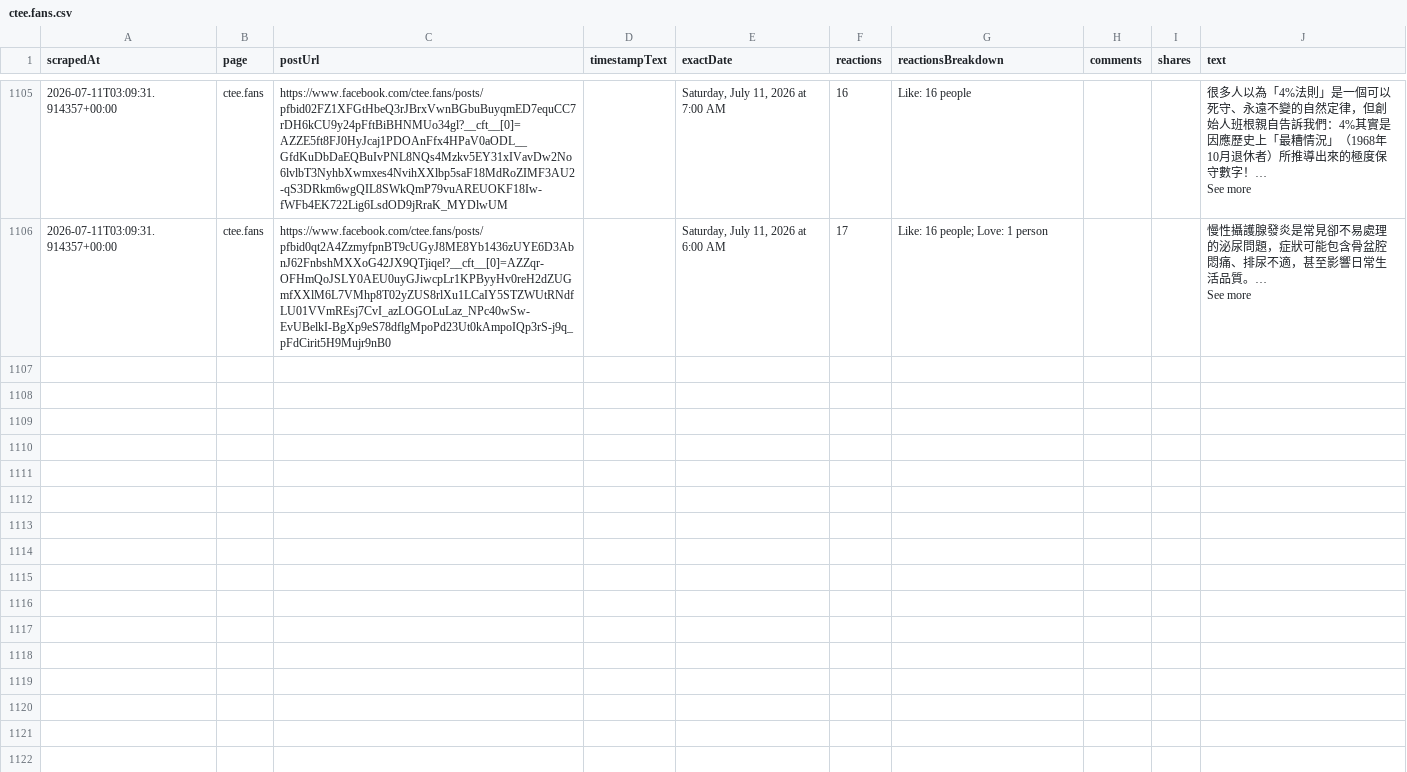
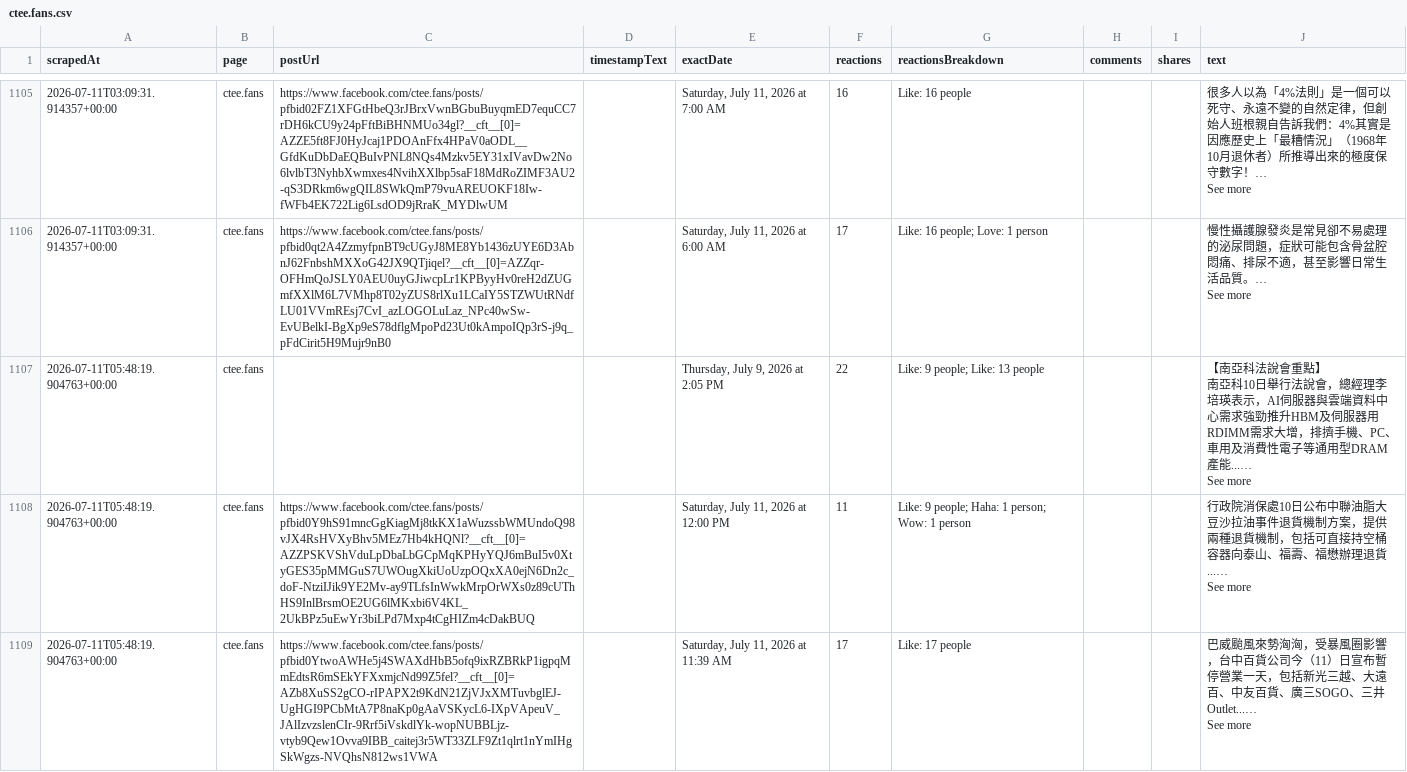
Before and after one commit to elainekaotf/TrendForceDashboard, a CSV file: csv/facebook/ctee.fans.csv, drawn as a sheet; only a part is shown, gaps mark what is left out; ↵ is a line break in a cell; the diff covers the shown part only; the diff names each change by its address in the sheet, - before the commit and + after, or states it on an @@ line.

```diff
--- a/csv/facebook/ctee.fans.csv
+++ b/csv/facebook/ctee.fans.csv
+row 1107: 2026-07-11T05:48:19.904763+00:00 | ctee.fans |  |  | Thursday, July 9, 2026 at 2:05 PM | 22 | Like: 9 people; Like: 13 people |  |  | 【南亞科法說會重點】 ↵ 南亞科10日舉行法說會，總經理李培瑛表示，AI伺服器與雲端資料中心需求強勁推升HBM及伺服器用RDIMM需求大增，排擠手機、PC、車用及消費性電子等通用型DRAM產能...… ↵ See more
+row 1108: 2026-07-11T05:48:19.904763+00:00 | ctee.fans | https://www.facebook.com/ctee.fans/posts/pfbid0Y9hS91mncGgKiagMj8tkKX1aWuzssbWMUndoQ98vJX4RsHVXyBhv5MEz7Hb4kHQNl?__cft__[0]=AZZPSKVShVduLpDbaLbGCpMqKPHyYQJ6mBuI5v0XtyGES35pMMGuS7UWOugXkiUoUzpOQxXA0ejN6Dn2c_doF-NtziIJik9YE2Mv-ay9TLfsInWwkMrpOrWXs0z89cUThHS9InlBrsmOE2UG6lMKxbi6V4KL_2UkBPz5uEwYr3biLPd7Mxp4tCgHIZm4cDakBUQ |  | Saturday, July 11, 2026 at 12:00 PM | 11 | Like: 9 people; Haha: 1 person; Wow: 1 person |  |  | 行政院消保處10日公布中聯油脂大豆沙拉油事件退貨機制方案，提供兩種退貨機制，包括可直接持空桶容器向泰山、福壽、福懋辦理退貨...… ↵ See more
+row 1109: 2026-07-11T05:48:19.904763+00:00 | ctee.fans | https://www.facebook.com/ctee.fans/posts/pfbid0YtwoAWHe5j4SWAXdHbB5ofq9ixRZBRkP1igpqMmEdtsR6mSEkYFXxmjcNd99Z5fel?__cft__[0]=AZb8XuSS2gCO-rIPAPX2t9KdN21ZjVJxXMTuvbglEJ-UgHGI9PCbMtA7P8naKp0gAaVSKycL6-IXpVApeuV_JAlIzvzslenCIr-9Rrf5iVskdlYk-wopNUBBLjz-vtyb9Qew1Ovva9IBB_caitej3r5WT33ZLF9Zt1qlrt1nYmIHgSkWgzs-NVQhsN812ws1VWA |  | Saturday, July 11, 2026 at 11:39 AM | 17 | Like: 17 people |  |  | 巴威颱風來勢洶洶，受暴風圈影響，台中百貨公司今（11）日宣布暫停營業一天，包括新光三越、大遠百、中友百貨、廣三SOGO、三井Outlet...… ↵ See more
```
Also changed, not shown: 3 added rows elsewhere in this file, csv/QQ_Timmy.csv, csv/dylan522p.csv, 26 other files.
